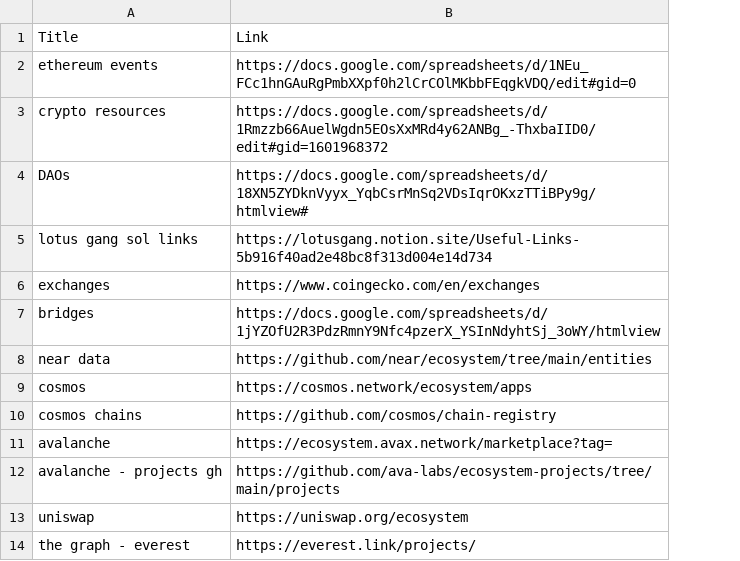
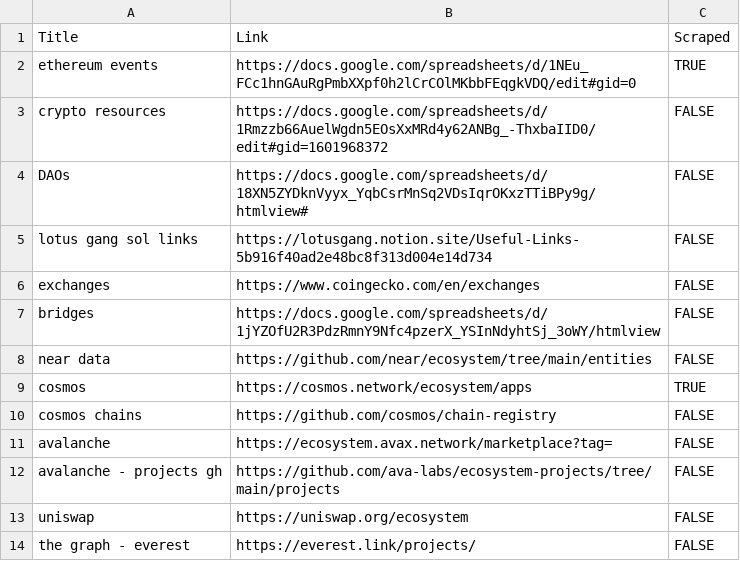
Before and after one commit to 0xPuffin/pentacle, a CSV file: data/potential_data_sources.csv, drawn as a sheet; only a part is shown; the diff names each change by its address in the sheet, - before the commit and + after, or states it on an @@ line.

```diff
--- a/data/potential_data_sources.csv
+++ b/data/potential_data_sources.csv
+column C, rows 1-14: Scraped | TRUE | FALSE | FALSE | FALSE | FALSE | FALSE | FALSE | TRUE | FALSE | FALSE | FALSE | FALSE | FALSE
```
Also changed, not shown: 3 other files.
